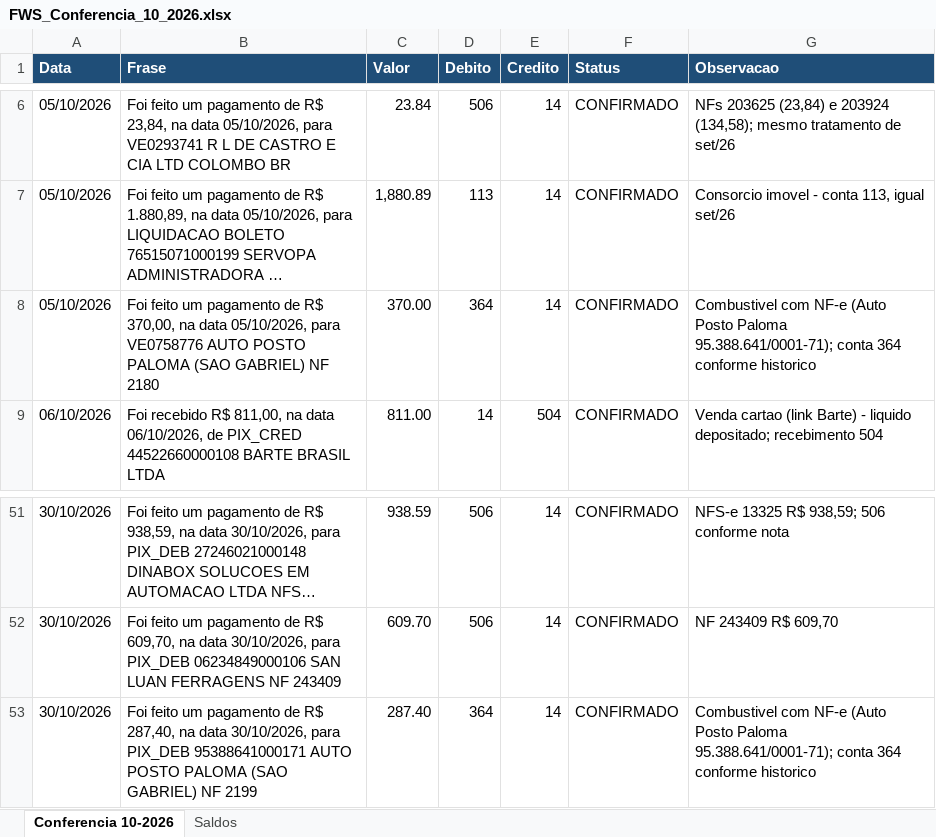
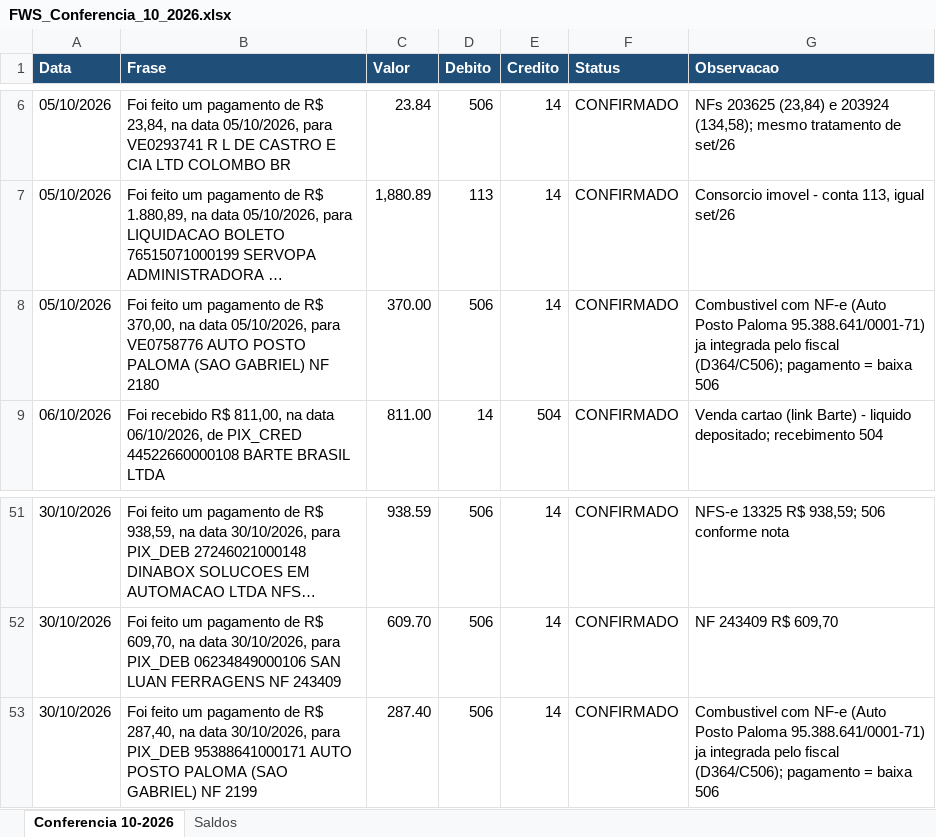
Before and after one commit to ROFContabilidade/Meus-Projetos, an Excel workbook: FWS/FWS_Conferencia_10_2026.xlsx, sheet Conferencia 10-2026, drawn as a sheet; only a part is shown, gaps mark what is left out; long unchanged cells end in …; values as stored, in another font and other column widths than the file's, no borders; the diff names each change by its address in the sheet, - before the commit and + after, or states it on an @@ line.

```diff
--- a/FWS/FWS_Conferencia_10_2026.xlsx (sheet Conferencia 10-2026)
+++ b/FWS/FWS_Conferencia_10_2026.xlsx (sheet Conferencia 10-2026)
-D8 (Debito): 364
+D8 (Debito): 506
-G8 (Observacao): …Posto Paloma 95.388.641/0001-71); conta 364 conforme historico
+G8 (Observacao): …Posto Paloma 95.388.641/0001-71) ja integrada pelo fiscal (D364/C506); pagamento = baixa 506
-D53 (Debito): 364
+D53 (Debito): 506
-G53 (Observacao): …Posto Paloma 95.388.641/0001-71); conta 364 conforme historico
+G53 (Observacao): …Posto Paloma 95.388.641/0001-71) ja integrada pelo fiscal (D364/C506); pagamento = baixa 506
```
Also changed, not shown: 2 other files.
